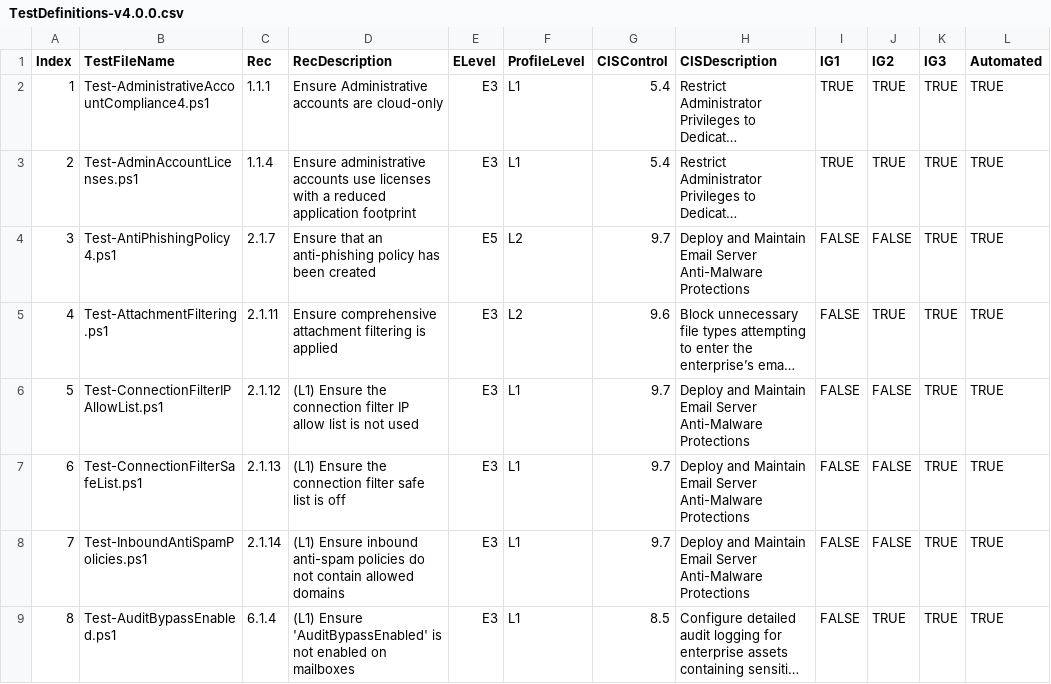
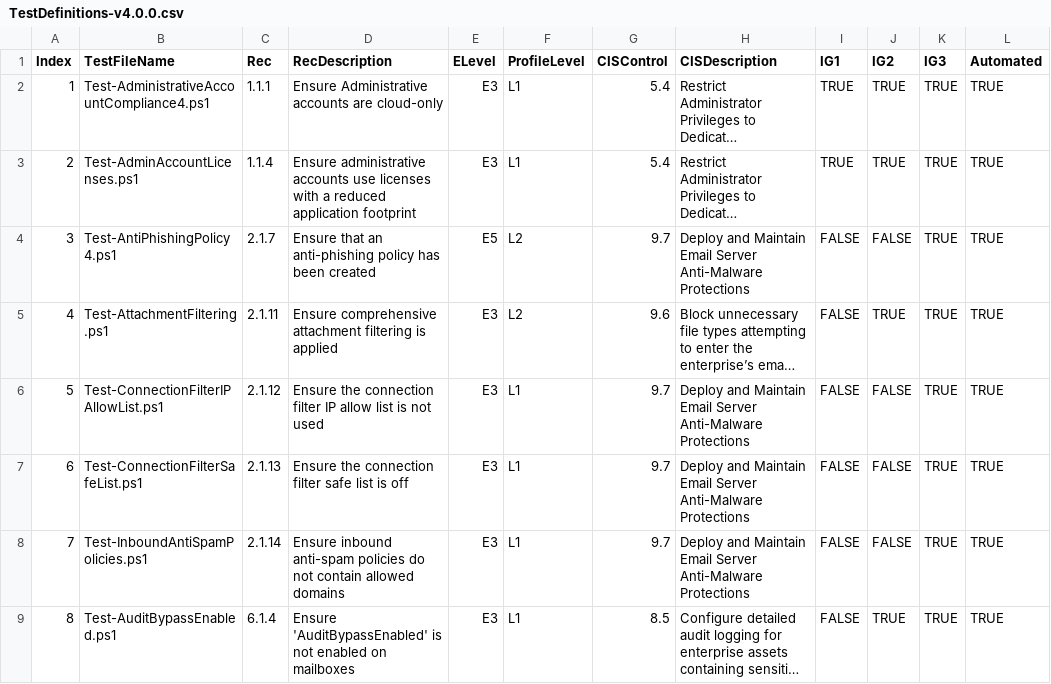
Before and after one commit to CriticalSolutionsNetwork/M365FoundationsCISReport, a CSV file: source/helper/TestDefinitions-v4.0.0.csv, drawn as a sheet; only a part is shown; long unchanged cells end in …; the diff names each change by its address in the sheet, - before the commit and + after, or states it on an @@ line.

Commit message:
add: formatting

```diff
--- a/source/helper/TestDefinitions-v4.0.0.csv
+++ b/source/helper/TestDefinitions-v4.0.0.csv
-D6 (RecDescription): (L1) Ensure the…
+D6 (RecDescription): Ensure the…
-D7 (RecDescription): (L1) Ensure the…
+D7 (RecDescription): Ensure the…
-D8 (RecDescription): (L1) Ensure inbound…
+D8 (RecDescription): Ensure inbound…
-D9 (RecDescription): (L1) Ensure 'AuditBypassEnabled'…
+D9 (RecDescription): Ensure 'AuditBypassEnabled'…
```
